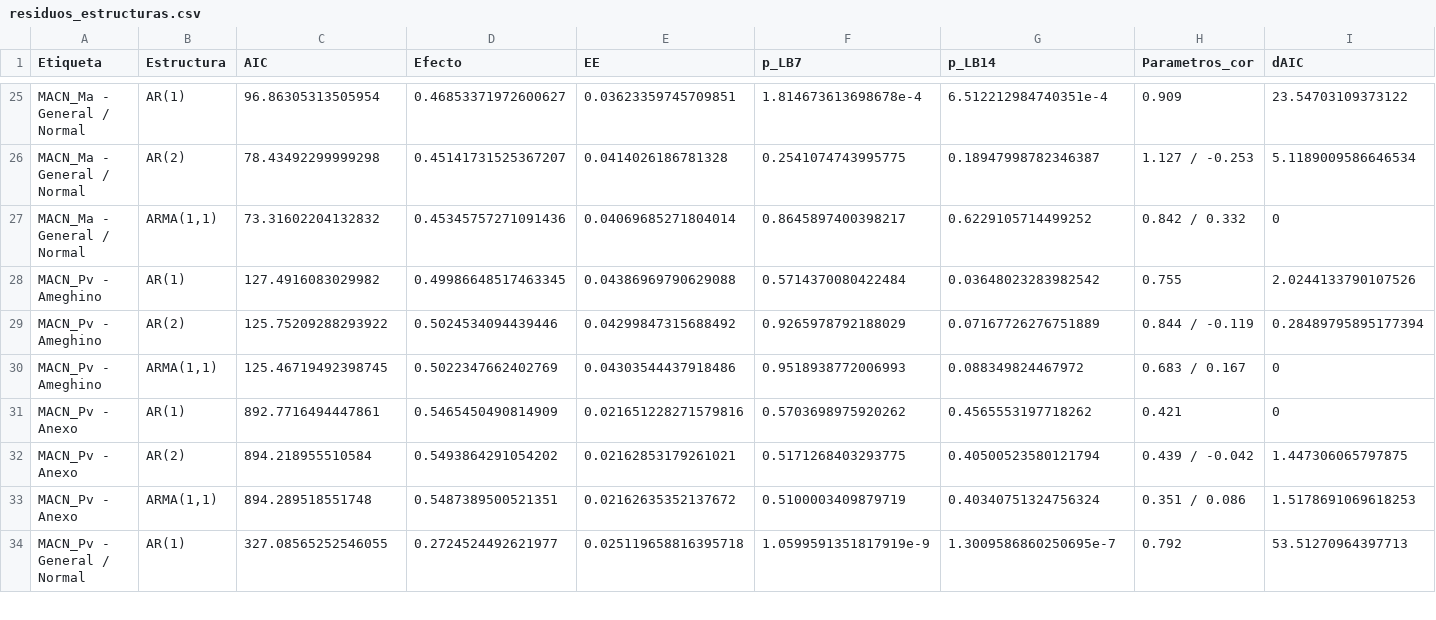
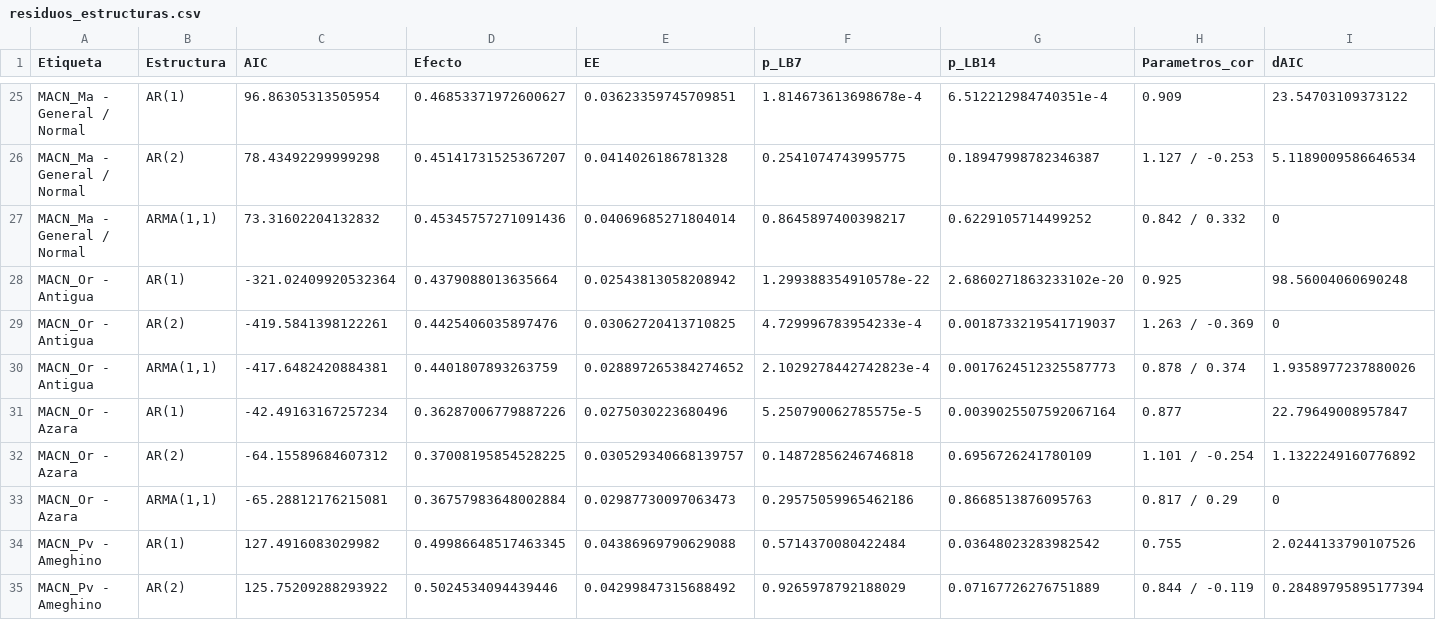
Before and after one commit to kissdelfina/casos-de-estudio-en-estadistica, a CSV file: resultados/tablas/residuos_estructuras.csv, drawn as a sheet; only a part is shown, gaps mark what is left out; the shorter side is filled out with more unchanged rows; rows hold the shown columns only; the diff names each change by its address in the sheet, - before the commit and + after, or states it on an @@ line.

Commit message:
Informe: residuos con y sin AR(1), Or separado en el diagnóstico, AR(2)/ARMA al anexo y sin Ljung-Box

```diff
--- a/resultados/tablas/residuos_estructuras.csv
+++ b/resultados/tablas/residuos_estructuras.csv
+row 28: MACN_Or - Antigua | AR(1) | -321.02409920532364 | 0.4379088013635664 | 0.02543813058208942 | 1.299388354910578e-22 | 2.6860271863233102e-20 | 0.925 | 98.56004060690248
+row 29: MACN_Or - Antigua | AR(2) | -419.5841398122261 | 0.4425406035897476 | 0.03062720413710825 | 4.729996783954233e-4 | 0.0018733219541719037 | 1.263 / -0.369 | 0
+row 30: MACN_Or - Antigua | ARMA(1,1) | -417.6482420884381 | 0.4401807893263759 | 0.028897265384274652 | 2.1029278442742823e-4 | 0.0017624512325587773 | 0.878 / 0.374 | 1.9358977237880026
+row 31: MACN_Or - Azara | AR(1) | -42.49163167257234 | 0.36287006779887226 | 0.0275030223680496 | 5.250790062785575e-5 | 0.0039025507592067164 | 0.877 | 22.79649008957847
+row 32: MACN_Or - Azara | AR(2) | -64.15589684607312 | 0.37008195854528225 | 0.030529340668139757 | 0.14872856246746818 | 0.6956726241780109 | 1.101 / -0.254 | 1.1322249160776892
+row 33: MACN_Or - Azara | ARMA(1,1) | -65.28812176215081 | 0.36757983648002884 | 0.02987730097063473 | 0.29575059965462186 | 0.8668513876095763 | 0.817 / 0.29 | 0
```
Also changed, not shown: resultados/tablas/residuos_resumen.csv, 6 other files.
